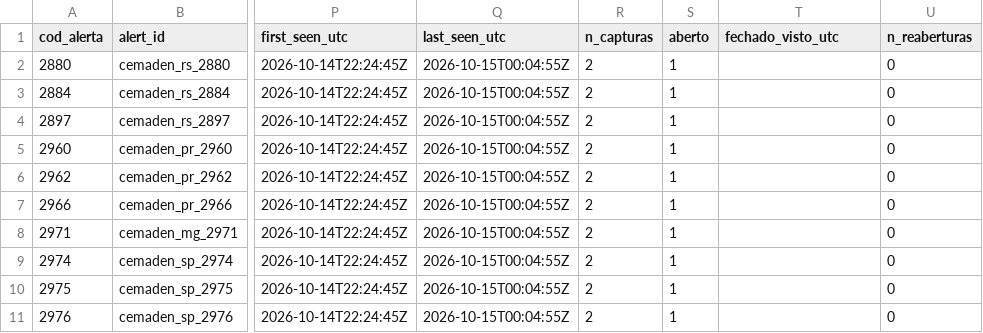
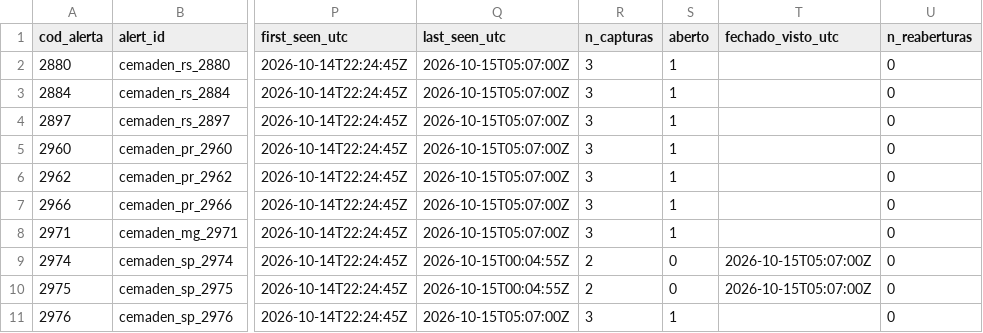
Before and after one commit to alvarocoutinho/crisis-dashboard, a CSV file: data/cemaden/alertas_observados.csv, drawn as a sheet; only a part is shown, gaps mark what is left out; the diff names each change by its address in the sheet, - before the commit and + after, or states it on an @@ line.

```diff
--- a/data/cemaden/alertas_observados.csv
+++ b/data/cemaden/alertas_observados.csv
-Q2:Q8 (last_seen_utc): 2026-10-15T00:04:55Z
+Q2:Q8 (last_seen_utc): 2026-10-15T05:07:00Z
-R2:R8 (n_capturas): 2
+R2:R8 (n_capturas): 3
-S9:S10 (aberto): 1
+S9:S10 (aberto): 0
-T9:T10 (fechado_visto_utc): (empty)
+T9:T10 (fechado_visto_utc): 2026-10-15T05:07:00Z
-Q11 (last_seen_utc): 2026-10-15T00:04:55Z
+Q11 (last_seen_utc): 2026-10-15T05:07:00Z
-R11 (n_capturas): 2
+R11 (n_capturas): 3
```
Also changed, not shown: data/cemaden/capturas.csv, 1 other file.
